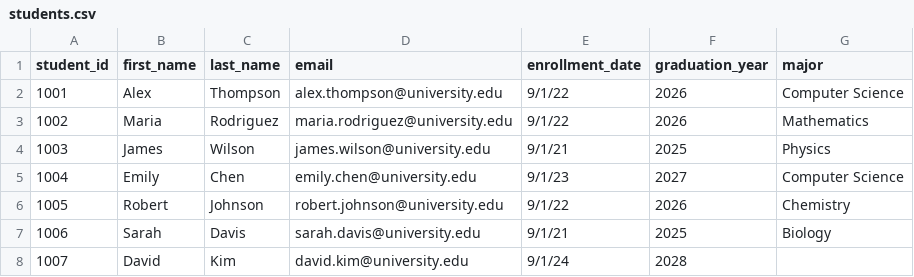
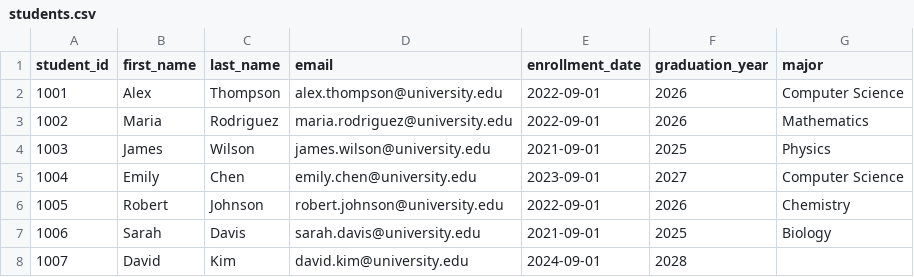
Before and after one commit to DuongvuBBS20/MIS443-Q4-2025_2026, a CSV file: MIS443_2032300044_School/data/students.csv, drawn as a sheet.

Commit message:
Add Assignment 1 (Basic SQL) and update School project
Assignment 1 - Basic SQL: install PostgreSQL, load the sqlda database and
explore its tables. Adds the SQL file, the report PDF and a README noting the
answers (countries is empty, products has 12 rows).

School project updates:
- Add questions 21-30, completing all 30 practice questions
- Add 03_import_data.md documenting the CSV import order and settings
- Rewrite the report to follow the sections required by the assignment brief
- Fix ambiguous dates in students.csv (9/1/22 -> 2022-09-01)
- Add the missing .png extension to the ERD image
- Add semicolon to CREATE DATABASE and lower-case the database name

All queries were run against PostgreSQL 17 and return results without errors.

```diff
--- a/MIS443_2032300044_School/data/students.csv
+++ b/MIS443_2032300044_School/data/students.csv
@@ -1,8 +1,8 @@
 student_id,first_name,last_name,email,enrollment_date,graduation_year,major
-1001,Alex,Thompson,alex.thompson@university.edu,9/1/22,2026,Computer Science
-1002,Maria,Rodriguez,maria.rodriguez@university.edu,9/1/22,2026,Mathematics
-1003,James,Wilson,james.wilson@university.edu,9/1/21,2025,Physics
-1004,Emily,Chen,emily.chen@university.edu,9/1/23,2027,Computer Science
-1005,Robert,Johnson,robert.johnson@university.edu,9/1/22,2026,Chemistry
-1006,Sarah,Davis,sarah.davis@university.edu,9/1/21,2025,Biology
-1007,David,Kim,david.kim@university.edu,9/1/24,2028,
+1001,Alex,Thompson,alex.thompson@university.edu,2022-09-01,2026,Computer Science
+1002,Maria,Rodriguez,maria.rodriguez@university.edu,2022-09-01,2026,Mathematics
+1003,James,Wilson,james.wilson@university.edu,2021-09-01,2025,Physics
+1004,Emily,Chen,emily.chen@university.edu,2023-09-01,2027,Computer Science
+1005,Robert,Johnson,robert.johnson@university.edu,2022-09-01,2026,Chemistry
+1006,Sarah,Davis,sarah.davis@university.edu,2021-09-01,2025,Biology
+1007,David,Kim,david.kim@university.edu,2024-09-01,2028,
```
Also changed, not shown: 9 other files.
